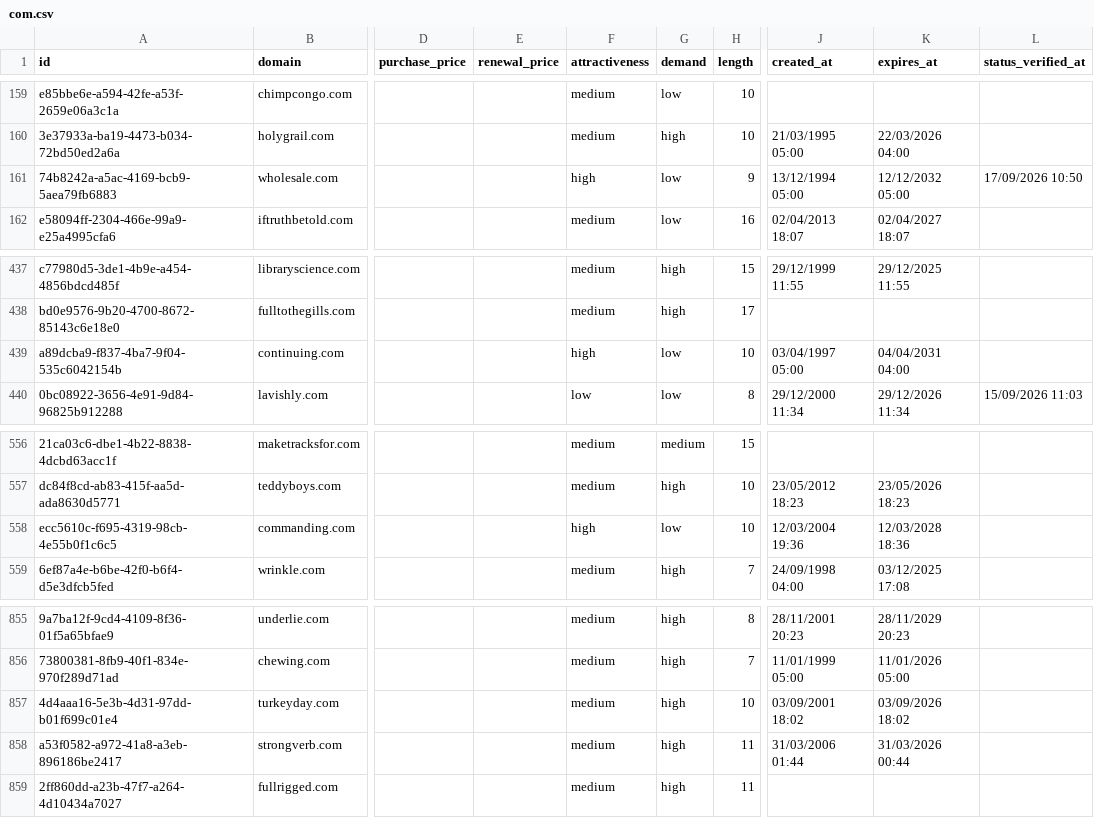
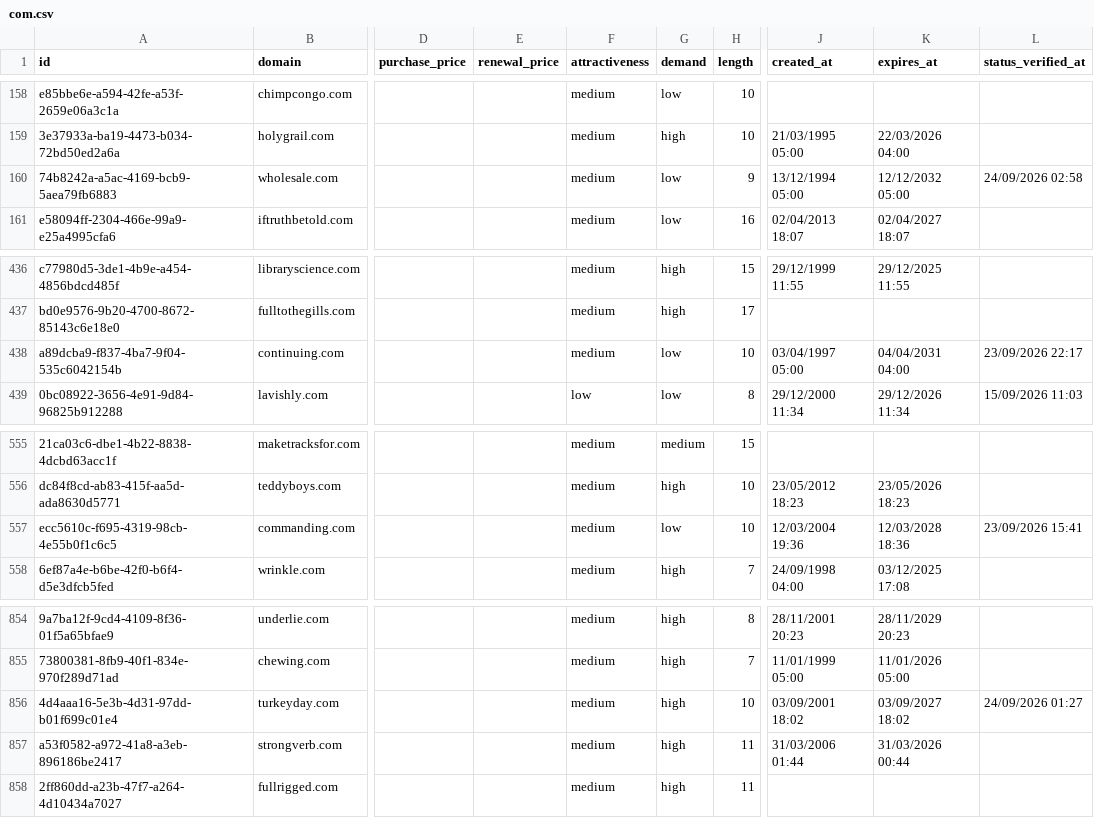
Before and after one commit to UniqueDomains/com-oneword-domains, a CSV file: com.csv, drawn as a sheet; only a part is shown, gaps mark what is left out; addresses are those after the commit; the diff covers the shown part only; the diff names each change by its address in the sheet, - before the commit and + after, or states it on an @@ line.

```diff
--- a/com.csv
+++ b/com.csv
-F160 (attractiveness): high
+F160 (attractiveness): medium
-L160 (status_verified_at): 17/09/2026 10:50
+L160 (status_verified_at): 24/09/2026 02:58
-F438 (attractiveness): high
+F438 (attractiveness): medium
-L438 (status_verified_at): (empty)
+L438 (status_verified_at): 23/09/2026 22:17
-F557 (attractiveness): high
+F557 (attractiveness): medium
-L557 (status_verified_at): (empty)
+L557 (status_verified_at): 23/09/2026 15:41
-K856 (expires_at): 03/09/2026 18:02
+K856 (expires_at): 03/09/2027 18:02
-L856 (status_verified_at): (empty)
+L856 (status_verified_at): 24/09/2026 01:27
```
Also changed, not shown: 1 added row, 1 removed row and 10 edited cells elsewhere in this file, 4 other files.
